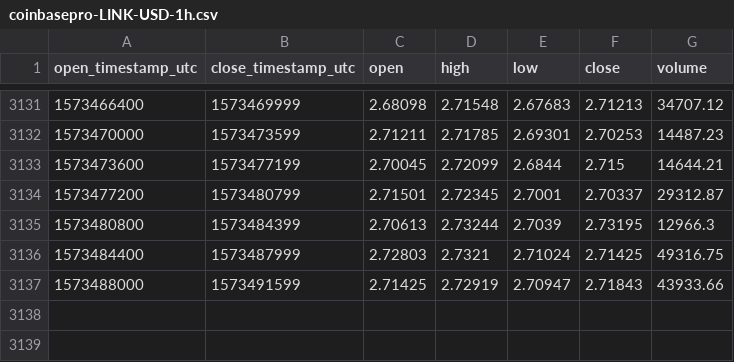
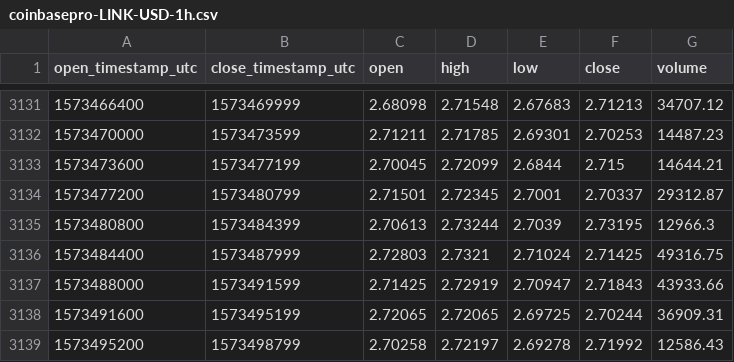
Before and after one commit to cryptobigbro/coinbasepro-LINK-USD, a CSV file: coinbasepro-LINK-USD-1h.csv, drawn as a sheet; only a part is shown, gaps mark what is left out.

Commit message:
Update OHLCV data.

```diff
--- a/coinbasepro-LINK-USD-1h.csv
+++ b/coinbasepro-LINK-USD-1h.csv
@@ -3137 +3137,3 @@ open_timestamp_utc,close_timestamp_utc,open,high,low,close,volume
 1573488000,1573491599,2.71425,2.72919,2.70947,2.71843,43933.66
+1573491600,1573495199,2.72065,2.72065,2.69725,2.70244,36909.31
+1573495200,1573498799,2.70258,2.72197,2.69278,2.71992,12586.43
```
